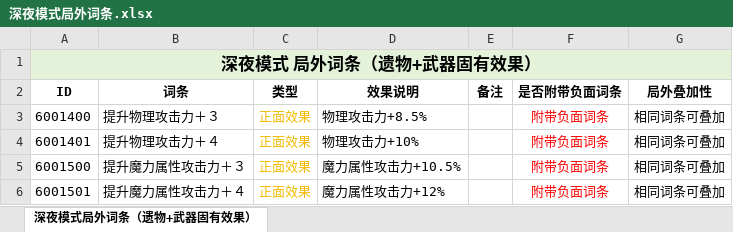
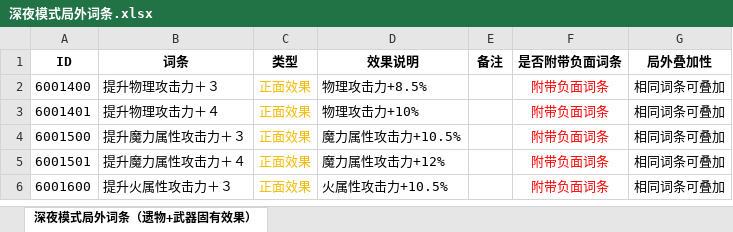
Before and after one commit to xxiixi/NightreignQuickRef, an Excel workbook: reference/raw_data/深夜模式局外词条.xlsx, sheet 深夜模式局外词条（遗物+武器固有效果）, drawn as a sheet; only a part is shown; the shorter side is filled out with more unchanged rows; values as stored, in another font and other column widths than the file's, no borders; the diff names each change by its address in the sheet, - before the commit and + after, or states it on an @@ line.

```diff
--- a/reference/raw_data/深夜模式局外词条.xlsx (sheet 深夜模式局外词条（遗物+武器固有效果）)
+++ b/reference/raw_data/深夜模式局外词条.xlsx (sheet 深夜模式局外词条（遗物+武器固有效果）)
-row 1: 深夜模式 局外词条（遗物+武器固有效果）
```
Also changed, not shown: reference/raw_data/深夜模式局内词条.xlsx, 2 other files.
